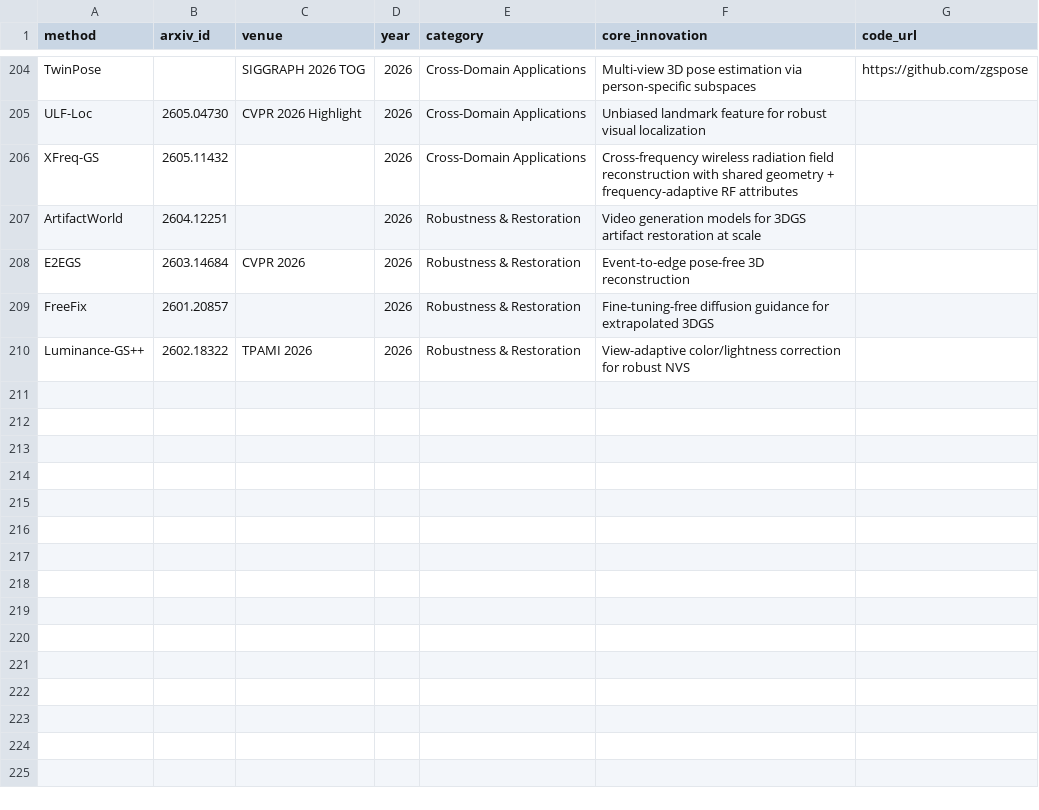
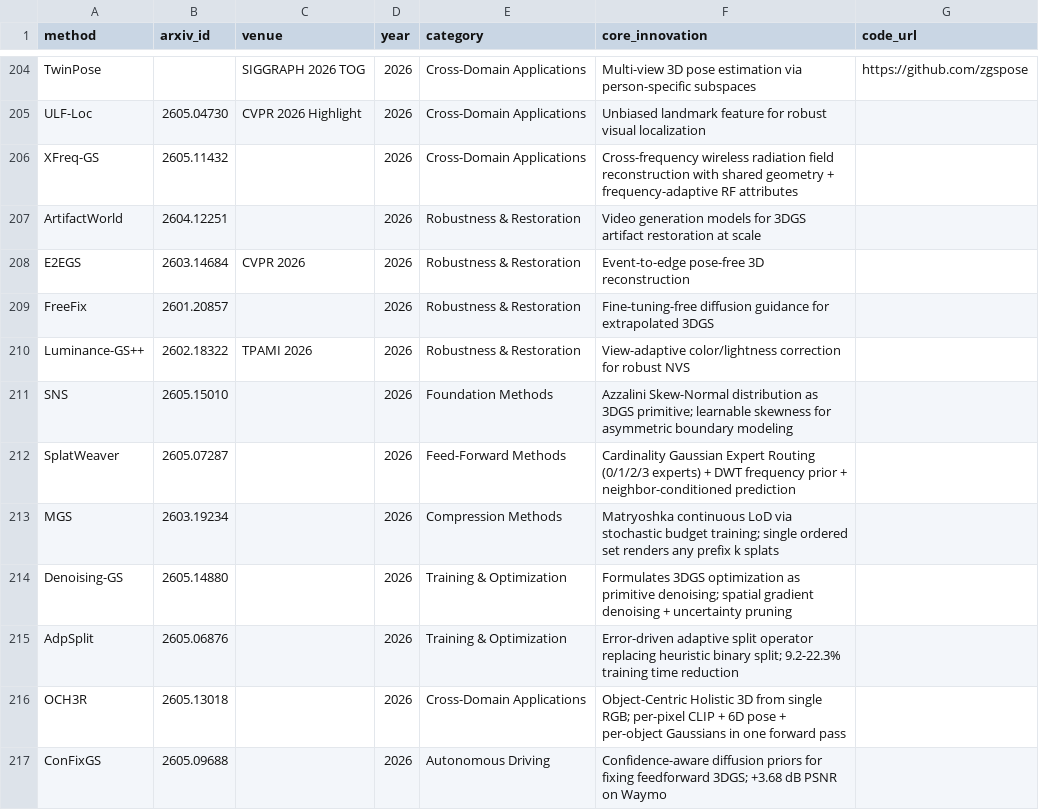
Before and after one commit to jaccen/Awesome-Gaussian-Skills, a CSV file: 3dgs-methods-overview.csv, drawn as a sheet; only a part is shown, gaps mark what is left out.

```diff
--- a/3dgs-methods-overview.csv
+++ b/3dgs-methods-overview.csv
@@ -210 +210,8 @@
 "Luminance-GS++","2602.18322","TPAMI 2026","2026","Robustness & Restoration","View-adaptive color/lightness correction for robust NVS",""
+"SNS","2605.15010","","2026","Foundation Methods","Azzalini Skew-Normal distribution as 3DGS primitive; learnable skewness for asymmetric boundary modeling",""
+"SplatWeaver","2605.07287","","2026","Feed-Forward Methods","Cardinality Gaussian Expert Routing (0/1/2/3 experts) + DWT frequency prior + neighbor-conditioned prediction",""
+"MGS","2603.19234","","2026","Compression Methods","Matryoshka continuous LoD via stochastic budget training; single ordered set renders any prefix k splats",""
+"Denoising-GS","2605.14880","","2026","Training & Optimization","Formulates 3DGS optimization as primitive denoising; spatial gradient denoising + uncertainty pruning",""
+"AdpSplit","2605.06876","","2026","Training & Optimization","Error-driven adaptive split operator replacing heuristic binary split; 9.2-22.3% training time reduction",""
+"OCH3R","2605.13018","","2026","Cross-Domain Applications","Object-Centric Holistic 3D from single RGB; per-pixel CLIP + 6D pose + per-object Gaussians in one forward pass",""
+"ConFixGS","2605.09688","","2026","Autonomous Driving","Confidence-aware diffusion priors for fixing feedforward 3DGS; +3.68 dB PSNR on Waymo",""
```
Also changed, not shown: 23 other files.
